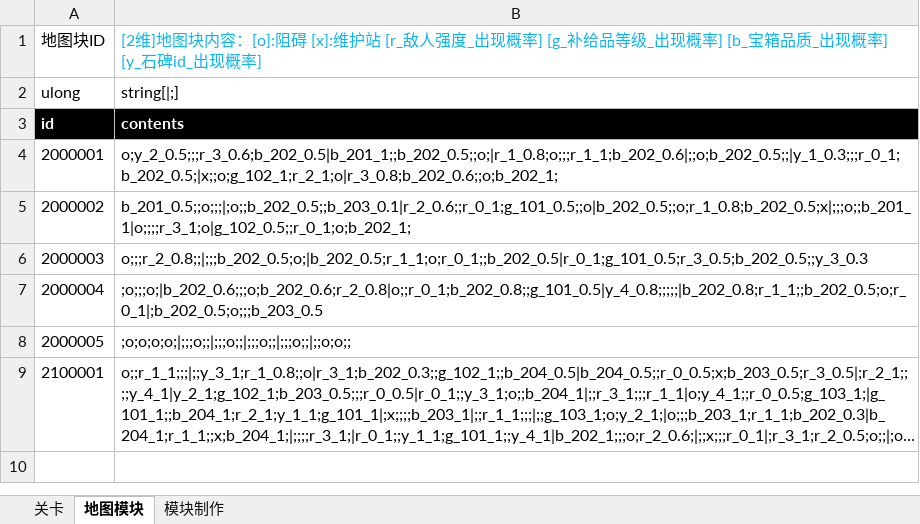
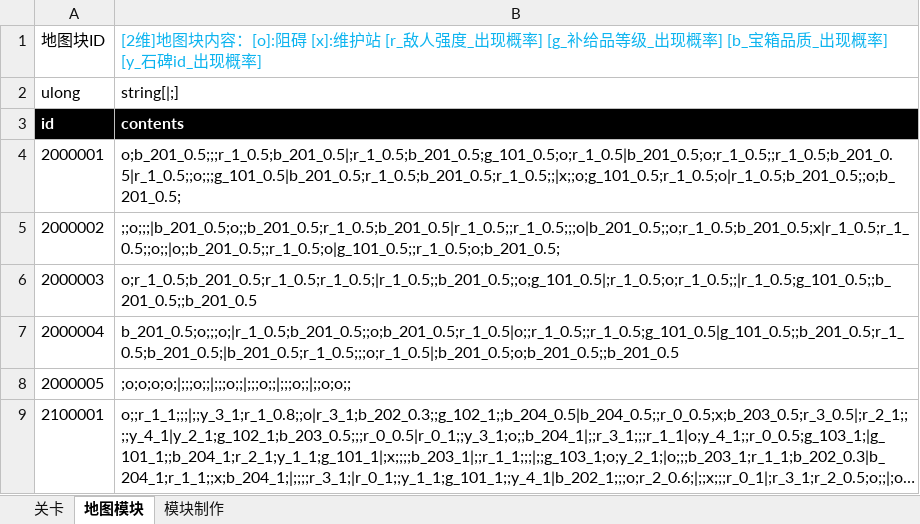
Before and after one commit to Canvastudio/Prometheus, an Excel workbook: Design/原始配置表/地图配置.xlsm, sheet 地图模块, drawn as a sheet; long unchanged cells end in …; values as stored, in another font and other column widths than the file's, no borders; charts and pictures and conditional formats and table styles not drawn; the diff names each change by its address in the sheet, - before the commit and + after, or states it on an @@ line.

```diff
--- a/Design/原始配置表/地图配置.xlsm (sheet 地图模块)
+++ b/Design/原始配置表/地图配置.xlsm (sheet 地图模块)
-B4: o;y_2_0.5;;;r_3_0.6;b_202_0.5|b_201_1;;b_202_0.5;;o;|r_1_0.8;o;;;r_1_1;b_202_0.6|;;o;b_202_0.5;;|y_1_0.3;;;r_0_1;b_202_0.5;|x;;o;g_102_1;r_2_1;o|r_3_0.8;b_202_0.6;;o;b_202_1;
+B4: o;b_201_0.5;;;r_1_0.5;b_201_0.5|;r_1_0.5;b_201_0.5;g_101_0.5;o;r_1_0.5|b_201_0.5;o;r_1_0.5;;r_1_0.5;b_201_0.5|r_1_0.5;;o;;;g_101_0.5|b_201_0.5;r_1_0.5;b_201_0.5;r_1_0.5;;|x;;o;g_101_0.5;r_1_0.5;o|r_1_0.5;b_201_0.5;;o;b_201_0.5;
-B5: b_201_0.5;;o;;;|;o;;b_202_0.5;;b_203_0.1|r_2_0.6;;r_0_1;g_101_0.5;;o|b_202_0.5;;o;r_1_0.8;b_202_0.5;x|;;;o;;b_201_1|o;;;;r_3_1;o|g_102_0.5;;r_0_1;o;b_202_1;
+B5: ;;o;;;|b_201_0.5;o;;b_201_0.5;r_1_0.5;b_201_0.5|r_1_0.5;;r_1_0.5;;;o|b_201_0.5;;o;r_1_0.5;b_201_0.5;x|r_1_0.5;r_1_0.5;;o;;|o;;b_201_0.5;;r_1_0.5;o|g_101_0.5;;r_1_0.5;o;b_201_0.5;
-B6: o;;;r_2_0.8;;|;;;b_202_0.5;o;|b_202_0.5;r_1_1;o;r_0_1;;b_202_0.5|r_0_1;g_101_0.5;r_3_0.5;b_202_0.5;;y_3_0.3
+B6: o;r_1_0.5;b_201_0.5;r_1_0.5;r_1_0.5;|r_1_0.5;;b_201_0.5;;o;g_101_0.5|;r_1_0.5;o;r_1_0.5;;|r_1_0.5;g_101_0.5;;b_201_0.5;;b_201_0.5
-B7: ;o;;;o;|b_202_0.6;;;o;b_202_0.6;r_2_0.8|o;;r_0_1;b_202_0.8;;g_101_0.5|y_4_0.8;;;;;|b_202_0.8;r_1_1;;b_202_0.5;o;r_0_1|;b_202_0.5;o;;;b_203_0.5
+B7: b_201_0.5;o;;;o;|r_1_0.5;b_201_0.5;;o;b_201_0.5;r_1_0.5|o;;r_1_0.5;;r_1_0.5;g_101_0.5|g_101_0.5;;b_201_0.5;r_1_0.5;b_201_0.5;|b_201_0.5;r_1_0.5;;;o;r_1_0.5|;b_201_0.5;o;b_201_0.5;;b_201_0.5
```
Also changed, not shown: sheet 模块制作, sheet 关卡, charts or pictures, Design/原始配置表/怪物配置.xlsm, Design/原始配置表/玩家初始属性.xlsm, 10 other files.
